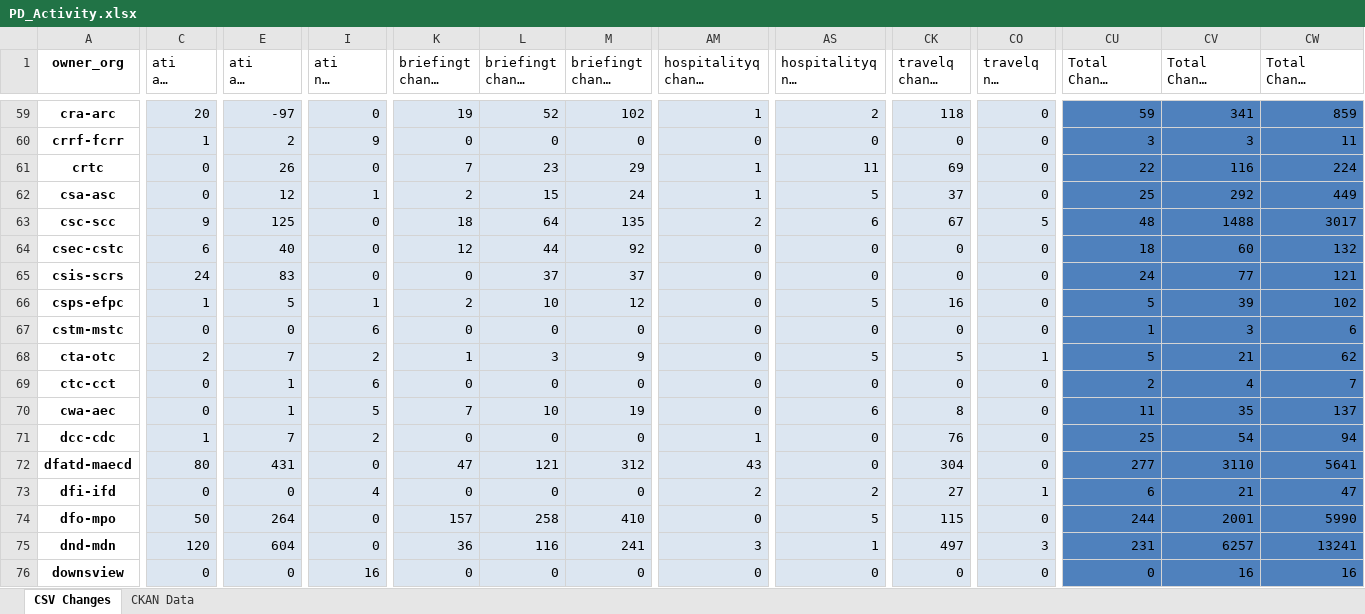
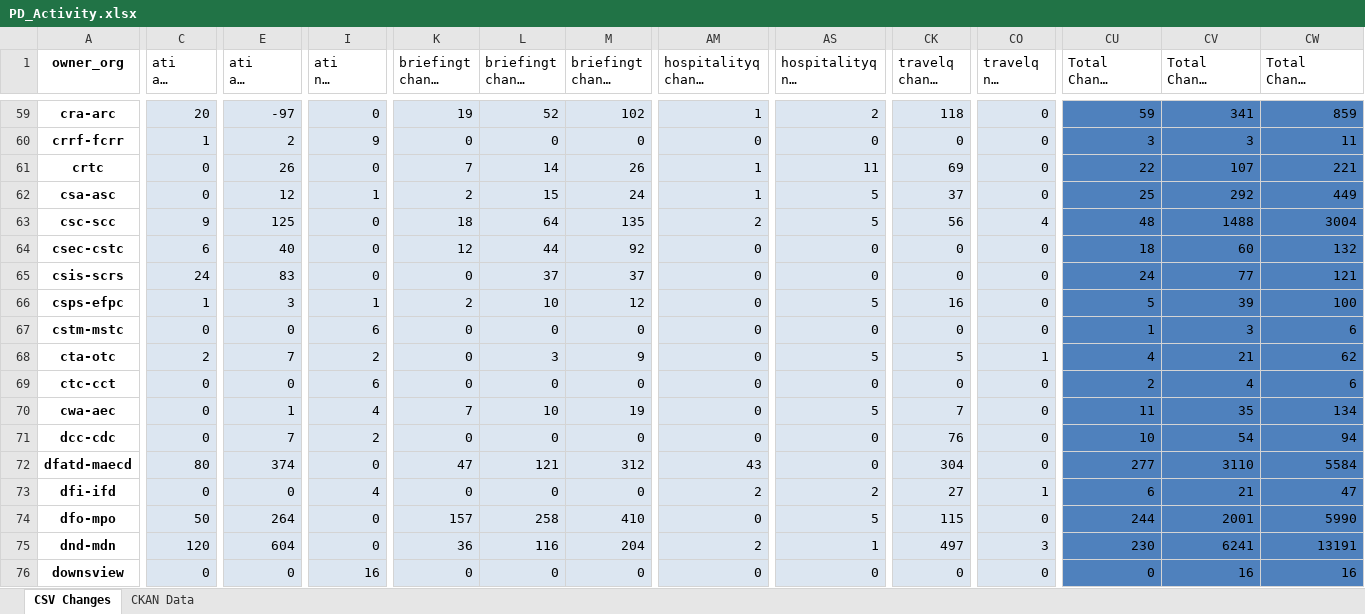
Before and after one commit to PatLittle/analytics-corporate-reporting, an Excel workbook: PD_CHANGES_RPT/PD_Activity.xlsx, sheet CSV Changes, drawn as a sheet; only a part is shown, gaps mark what is left out; long unchanged cells end in …; values as stored, in another font and other column widths than the file's, no borders; the diff covers the shown part only; the diff names each change by its address in the sheet, - before the commit and + after, or states it on an @@ line.

```diff
--- a/PD_CHANGES_RPT/PD_Activity.xlsx (sheet CSV Changes)
+++ b/PD_CHANGES_RPT/PD_Activity.xlsx (sheet CSV Changes)
-L61 (briefingt change 90-days): 23
+L61 (briefingt change 90-days): 14
-M61 (briefingt change 6-months): 29
+M61 (briefingt change 6-months): 26
-CV61 (Total Change 90-days): 116
+CV61 (Total Change 90-days): 107
-CW61 (Total Change 6-months): 224
+CW61 (Total Change 6-months): 221
-AS63 (hospitalityq nil change 6-months): 6
+AS63 (hospitalityq nil change 6-months): 5
-CK63 (travelq change 6-months): 67
+CK63 (travelq change 6-months): 56
-CO63 (travelq nil change 6-months): 5
+CO63 (travelq nil change 6-months): 4
-CW63 (Total Change 6-months): 3017
+CW63 (Total Change 6-months): 3004
-E66 (ati all change 6-months): 5
+E66 (ati all change 6-months): 3
-CW66 (Total Change 6-months): 102
+CW66 (Total Change 6-months): 100
-K68 (briefingt change 30-days): 1
+K68 (briefingt change 30-days): 0
-CU68 (Total Change 30-days): 5
+CU68 (Total Change 30-days): 4
-E69 (ati all change 6-months): 1
+E69 (ati all change 6-months): 0
-CW69 (Total Change 6-months): 7
+CW69 (Total Change 6-months): 6
-I70 (ati nil change 6-months): 5
+I70 (ati nil change 6-months): 4
-AS70 (hospitalityq nil change 6-months): 6
+AS70 (hospitalityq nil change 6-months): 5
-CK70 (travelq change 6-months): 8
+CK70 (travelq change 6-months): 7
-CW70 (Total Change 6-months): 137
+CW70 (Total Change 6-months): 134
-C71 (ati all change 30-days): 1
+C71 (ati all change 30-days): 0
-AM71 (hospitalityq change 30-days): 1
+AM71 (hospitalityq change 30-days): 0
-CU71 (Total Change 30-days): 25
+CU71 (Total Change 30-days): 10
-E72 (ati all change 6-months): 431
+E72 (ati all change 6-months): 374
-CW72 (Total Change 6-months): 5641
+CW72 (Total Change 6-months): 5584
-M75 (briefingt change 6-months): 241
+M75 (briefingt change 6-months): 204
-AM75 (hospitalityq change 30-days): 3
+AM75 (hospitalityq change 30-days): 2
-CU75 (Total Change 30-days): 231
+CU75 (Total Change 30-days): 230
-CV75 (Total Change 90-days): 6257
+CV75 (Total Change 90-days): 6241
-CW75 (Total Change 6-months): 13241
+CW75 (Total Change 6-months): 13191
```
Also changed, not shown: 98 edited cells elsewhere in this sheet, 1 other file.
